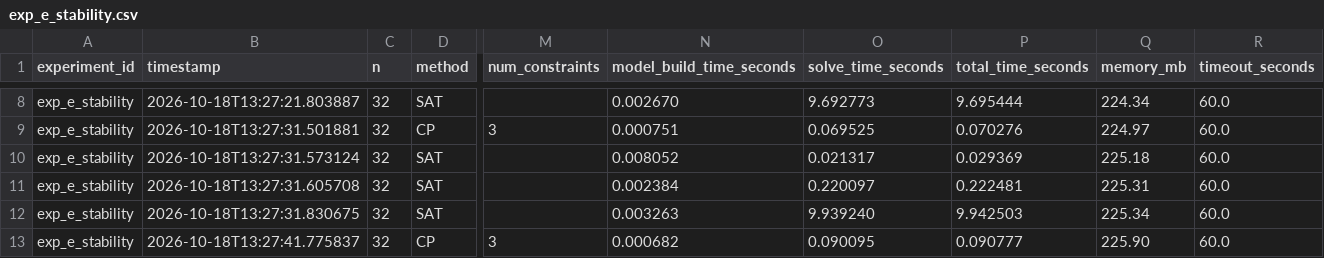
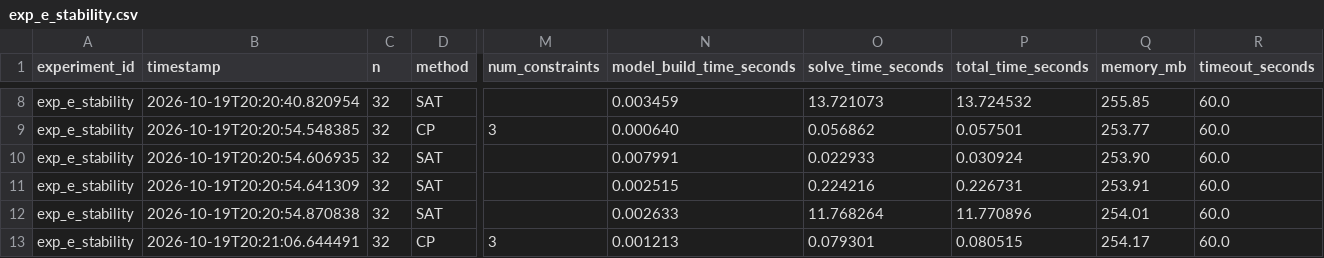
Before and after one commit to YwliF/BTL_01, a CSV file: results/raw/exp_e_stability.csv, drawn as a sheet; only a part is shown, gaps mark what is left out; the diff covers the shown part only; the diff names each change by its address in the sheet, - before the commit and + after, or states it on an @@ line.

```diff
--- a/results/raw/exp_e_stability.csv
+++ b/results/raw/exp_e_stability.csv
-B8 (timestamp): 2026-10-18T13:27:21.803887
+B8 (timestamp): 2026-10-19T20:20:40.820954
-N8 (model_build_time_seconds): 0.002670
+N8 (model_build_time_seconds): 0.003459
-O8 (solve_time_seconds): 9.692773
+O8 (solve_time_seconds): 13.721073
-P8 (total_time_seconds): 9.695444
+P8 (total_time_seconds): 13.724532
-Q8 (memory_mb): 224.34
+Q8 (memory_mb): 255.85
-B9 (timestamp): 2026-10-18T13:27:31.501881
+B9 (timestamp): 2026-10-19T20:20:54.548385
-N9 (model_build_time_seconds): 0.000751
+N9 (model_build_time_seconds): 0.000640
-O9 (solve_time_seconds): 0.069525
+O9 (solve_time_seconds): 0.056862
-P9 (total_time_seconds): 0.070276
+P9 (total_time_seconds): 0.057501
-Q9 (memory_mb): 224.97
+Q9 (memory_mb): 253.77
-B10 (timestamp): 2026-10-18T13:27:31.573124
+B10 (timestamp): 2026-10-19T20:20:54.606935
-N10 (model_build_time_seconds): 0.008052
+N10 (model_build_time_seconds): 0.007991
-O10 (solve_time_seconds): 0.021317
+O10 (solve_time_seconds): 0.022933
-P10 (total_time_seconds): 0.029369
+P10 (total_time_seconds): 0.030924
-Q10 (memory_mb): 225.18
+Q10 (memory_mb): 253.90
-B11 (timestamp): 2026-10-18T13:27:31.605708
+B11 (timestamp): 2026-10-19T20:20:54.641309
-N11 (model_build_time_seconds): 0.002384
+N11 (model_build_time_seconds): 0.002515
-O11 (solve_time_seconds): 0.220097
+O11 (solve_time_seconds): 0.224216
-P11 (total_time_seconds): 0.222481
+P11 (total_time_seconds): 0.226731
-Q11 (memory_mb): 225.31
+Q11 (memory_mb): 253.91
-B12 (timestamp): 2026-10-18T13:27:31.830675
+B12 (timestamp): 2026-10-19T20:20:54.870838
-N12 (model_build_time_seconds): 0.003263
+N12 (model_build_time_seconds): 0.002633
-O12 (solve_time_seconds): 9.939240
+O12 (solve_time_seconds): 11.768264
-P12 (total_time_seconds): 9.942503
+P12 (total_time_seconds): 11.770896
-Q12 (memory_mb): 225.34
+Q12 (memory_mb): 254.01
-B13 (timestamp): 2026-10-18T13:27:41.775837
+B13 (timestamp): 2026-10-19T20:21:06.644491
-N13 (model_build_time_seconds): 0.000682
+N13 (model_build_time_seconds): 0.001213
-O13 (solve_time_seconds): 0.090095
+O13 (solve_time_seconds): 0.079301
-P13 (total_time_seconds): 0.090777
+P13 (total_time_seconds): 0.080515
-Q13 (memory_mb): 225.90
+Q13 (memory_mb): 254.17
```
Also changed, not shown: 70 edited cells elsewhere in this file, results/raw/exp_a_encodings.csv, results/raw/exp_b_sat_solvers.csv, 32 other files.
